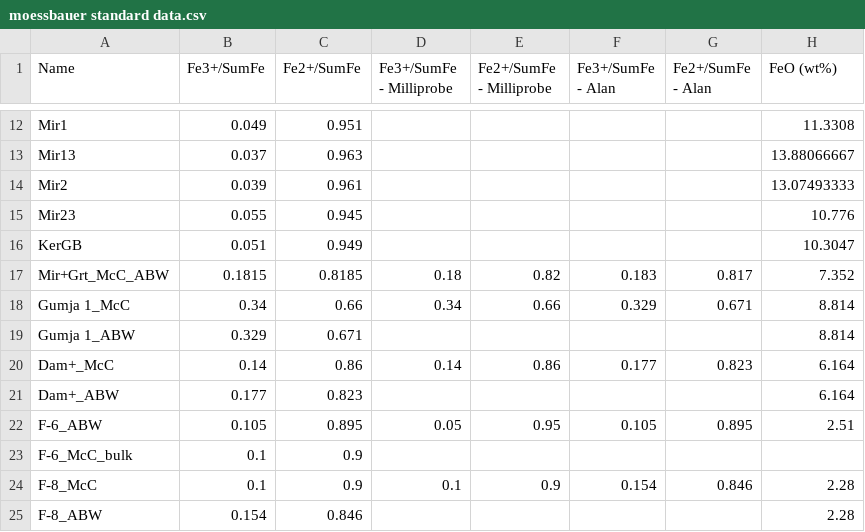
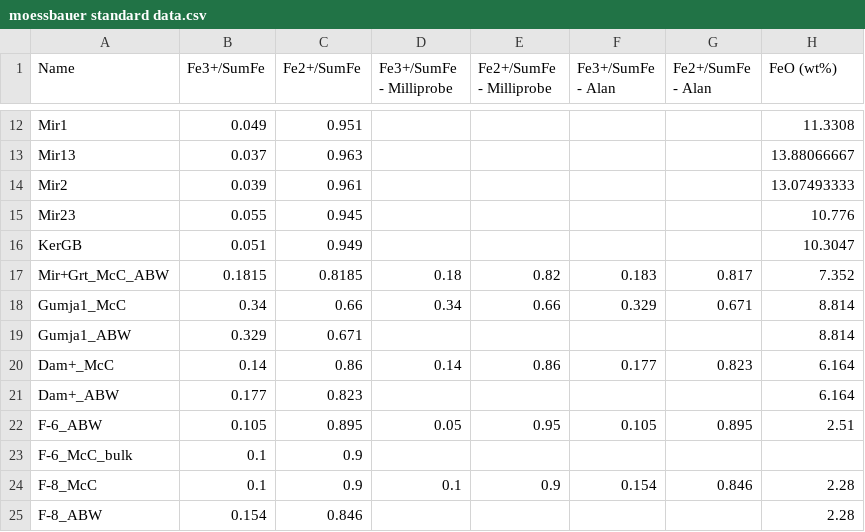
Before and after one commit to Hezel2000/flank_method, a CSV file: data/moessbauer standard data.csv, drawn as a sheet; only a part is shown, gaps mark what is left out; the diff names each change by its address in the sheet, - before the commit and + after, or states it on an @@ line.

```diff
--- a/data/moessbauer standard data.csv
+++ b/data/moessbauer standard data.csv
-A18 (Name): Gumja 1_McC
+A18 (Name): Gumja1_McC
-A19 (Name): Gumja 1_ABW
+A19 (Name): Gumja1_ABW
```
Also changed, not shown: 1 other file.
